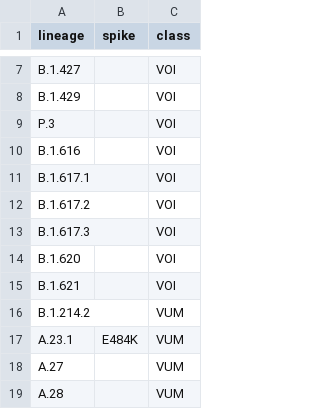
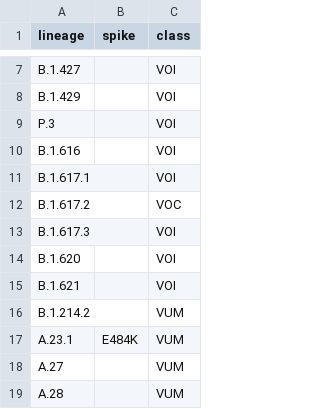
Before and after one commit to Clinical-Genomics/MUTANT, a CSV file: mutant/standalone/classifications.csv, drawn as a sheet; only a part is shown, gaps mark what is left out.

Commit message:
Update classifications.csv
Changed B.1.617.2 to VOC

```diff
--- a/mutant/standalone/classifications.csv
+++ b/mutant/standalone/classifications.csv
@@ -11,3 +11,3 @@ B.1.616,,VOI
 B.1.617.1,,VOI
-B.1.617.2,,VOI
+B.1.617.2,,VOC
 B.1.617.3,,VOI
```
